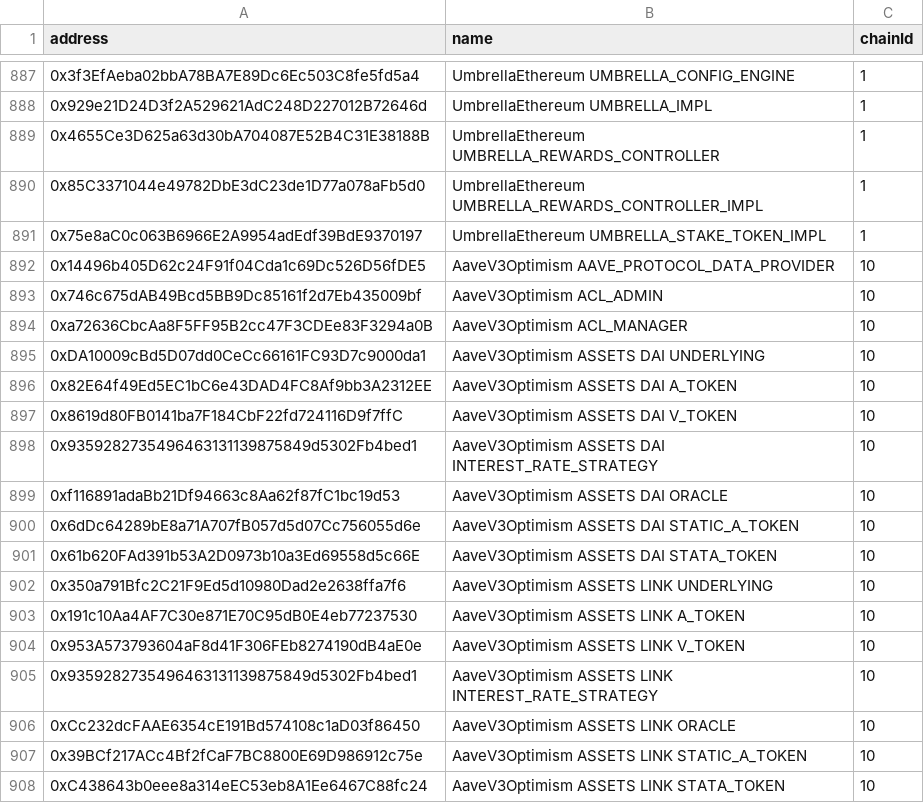
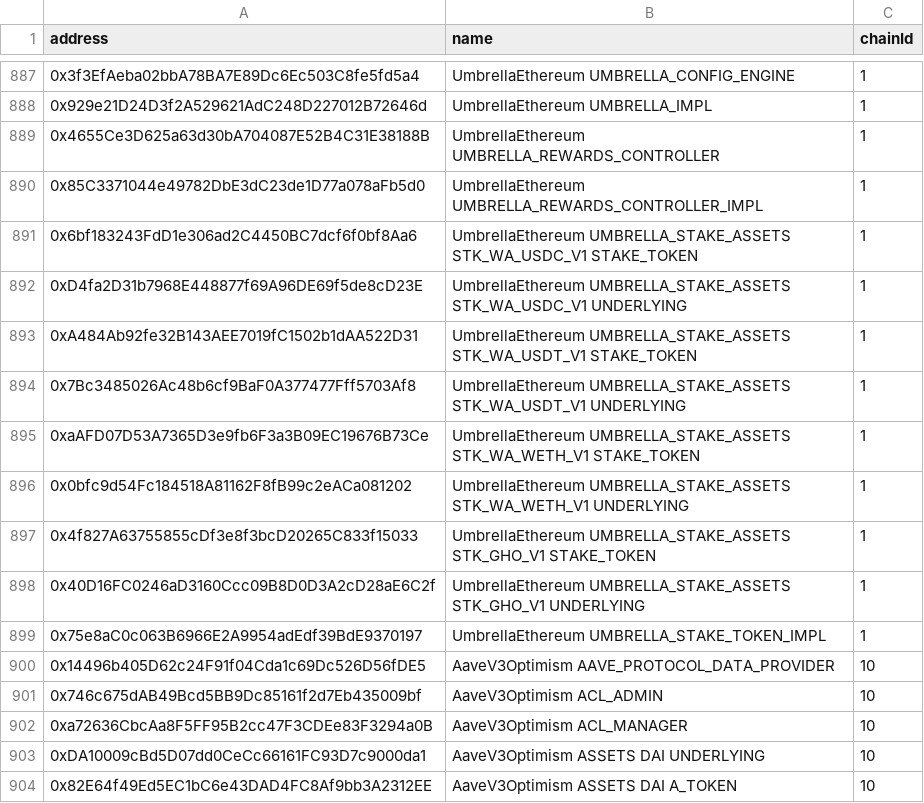
Before and after one commit to bgd-labs/aave-address-book, a CSV file: safe.csv, drawn as a sheet; only a part is shown, gaps mark what is left out; the shorter side is filled out with more unchanged rows; the diff names each change by its address in the sheet, - before the commit and + after, or states it on an @@ line.

Commit message:
fix(cache): automated cache update - updated addresses

```diff
--- a/safe.csv
+++ b/safe.csv
+row 891: 0x6bf183243FdD1e306ad2C4450BC7dcf6f0bf8Aa6 | UmbrellaEthereum UMBRELLA_STAKE_ASSETS STK_WA_USDC_V1 STAKE_TOKEN | 1
+row 892: 0xD4fa2D31b7968E448877f69A96DE69f5de8cD23E | UmbrellaEthereum UMBRELLA_STAKE_ASSETS STK_WA_USDC_V1 UNDERLYING | 1
+row 893: 0xA484Ab92fe32B143AEE7019fC1502b1dAA522D31 | UmbrellaEthereum UMBRELLA_STAKE_ASSETS STK_WA_USDT_V1 STAKE_TOKEN | 1
+row 894: 0x7Bc3485026Ac48b6cf9BaF0A377477Fff5703Af8 | UmbrellaEthereum UMBRELLA_STAKE_ASSETS STK_WA_USDT_V1 UNDERLYING | 1
+row 895: 0xaAFD07D53A7365D3e9fb6F3a3B09EC19676B73Ce | UmbrellaEthereum UMBRELLA_STAKE_ASSETS STK_WA_WETH_V1 STAKE_TOKEN | 1
+row 896: 0x0bfc9d54Fc184518A81162F8fB99c2eACa081202 | UmbrellaEthereum UMBRELLA_STAKE_ASSETS STK_WA_WETH_V1 UNDERLYING | 1
+row 897: 0x4f827A63755855cDf3e8f3bcD20265C833f15033 | UmbrellaEthereum UMBRELLA_STAKE_ASSETS STK_GHO_V1 STAKE_TOKEN | 1
+row 898: 0x40D16FC0246aD3160Ccc09B8D0D3A2cD28aE6C2f | UmbrellaEthereum UMBRELLA_STAKE_ASSETS STK_GHO_V1 UNDERLYING | 1
```
Also changed, not shown: 3 other files.
